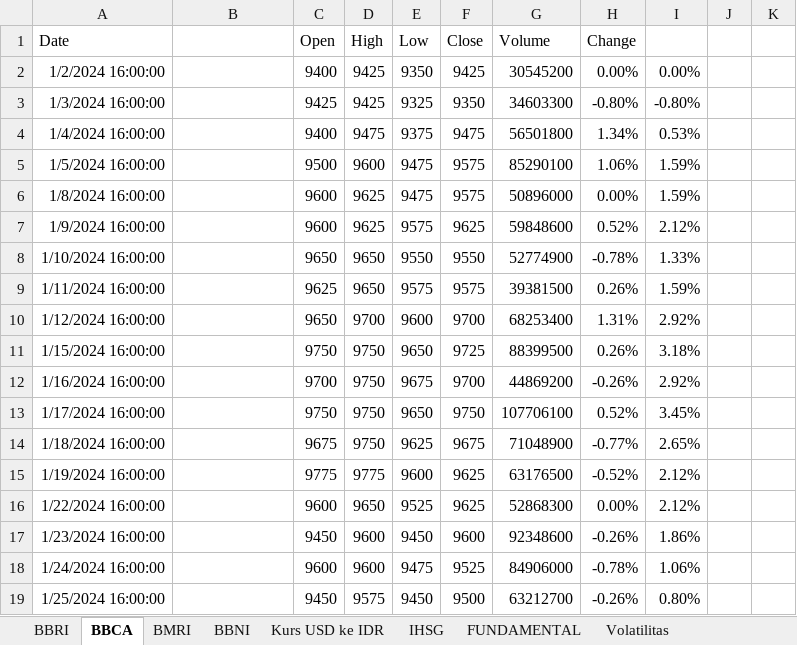
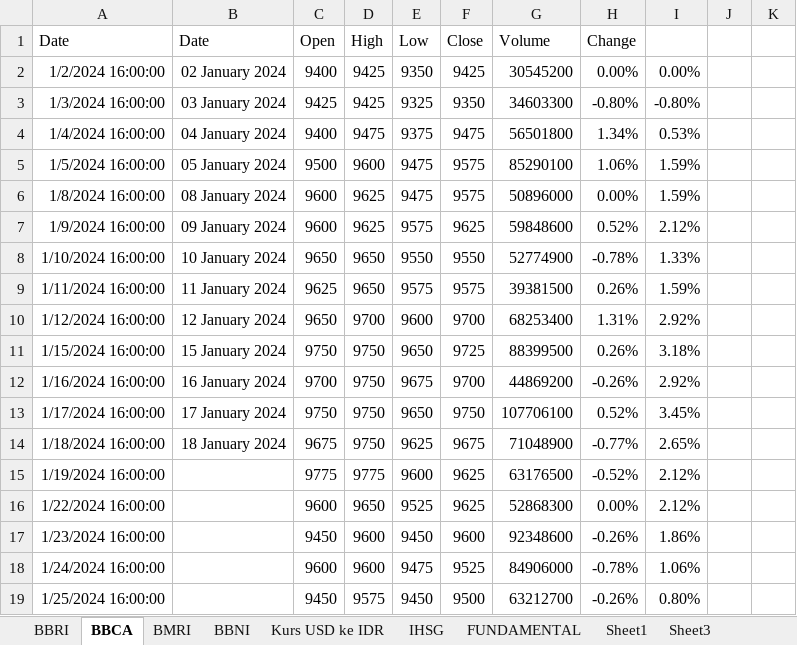
Before and after one commit to 250605210001-code/thesiss2, an Excel workbook: semester 2/BI/MASTER BI SAHAM.xlsx, sheet BBCA, drawn as a sheet; only a part is shown; values as stored, in another font and other column widths than the file's, no borders; charts and pictures not drawn; the diff names each change by its address in the sheet, - before the commit and + after, or states it on an @@ line.

```diff
--- a/semester 2/BI/MASTER BI SAHAM.xlsx (sheet BBCA)
+++ b/semester 2/BI/MASTER BI SAHAM.xlsx (sheet BBCA)
+sheet tab: Sheet1
+sheet tab: Sheet3
-B1: (empty)
+B1: Date
-B2 (Date): (empty)
+B2 (Date): 02 January 2024
-B3 (Date): (empty)
+B3 (Date): 03 January 2024
-B4 (Date): (empty)
+B4 (Date): 04 January 2024
-B5 (Date): (empty)
+B5 (Date): 05 January 2024
-B6 (Date): (empty)
+B6 (Date): 08 January 2024
-B7 (Date): (empty)
+B7 (Date): 09 January 2024
-B8 (Date): (empty)
+B8 (Date): 10 January 2024
-B9 (Date): (empty)
+B9 (Date): 11 January 2024
-B10 (Date): (empty)
+B10 (Date): 12 January 2024
-B11 (Date): (empty)
+B11 (Date): 15 January 2024
-B12 (Date): (empty)
+B12 (Date): 16 January 2024
-B13 (Date): (empty)
+B13 (Date): 17 January 2024
-B14 (Date): (empty)
+B14 (Date): 18 January 2024
```
Also changed, not shown: sheet FUNDAMENTAL, sheet BMRI, sheet BBNI, sheet BBRI, sheet Kurs USD ke IDR, formulas that keep their value, charts or pictures, 3 other files.
